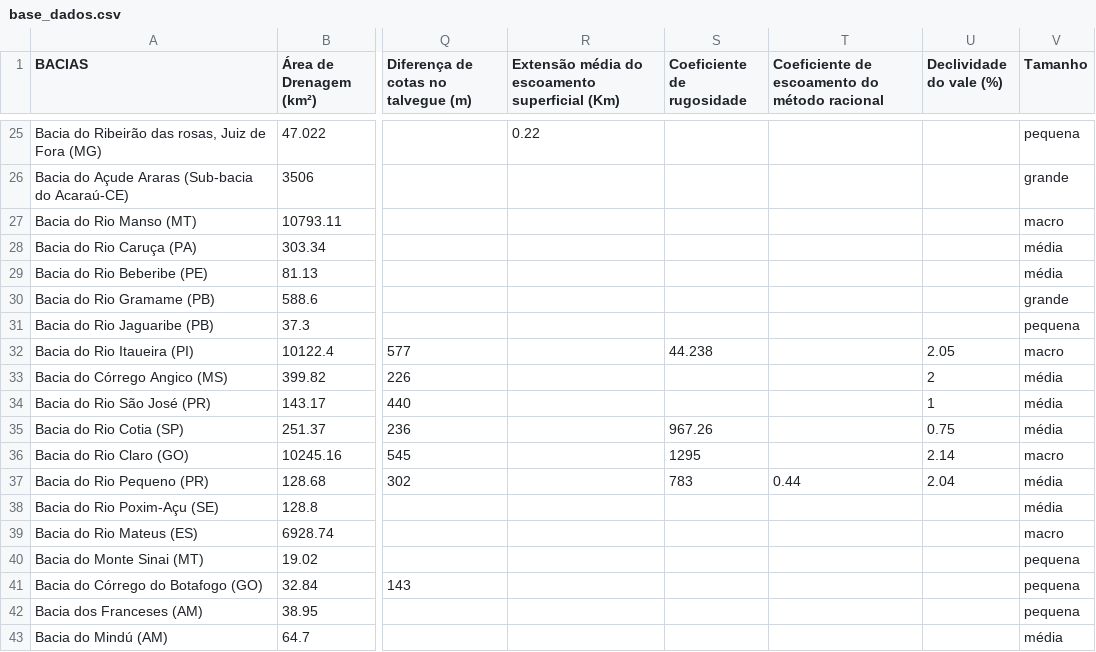
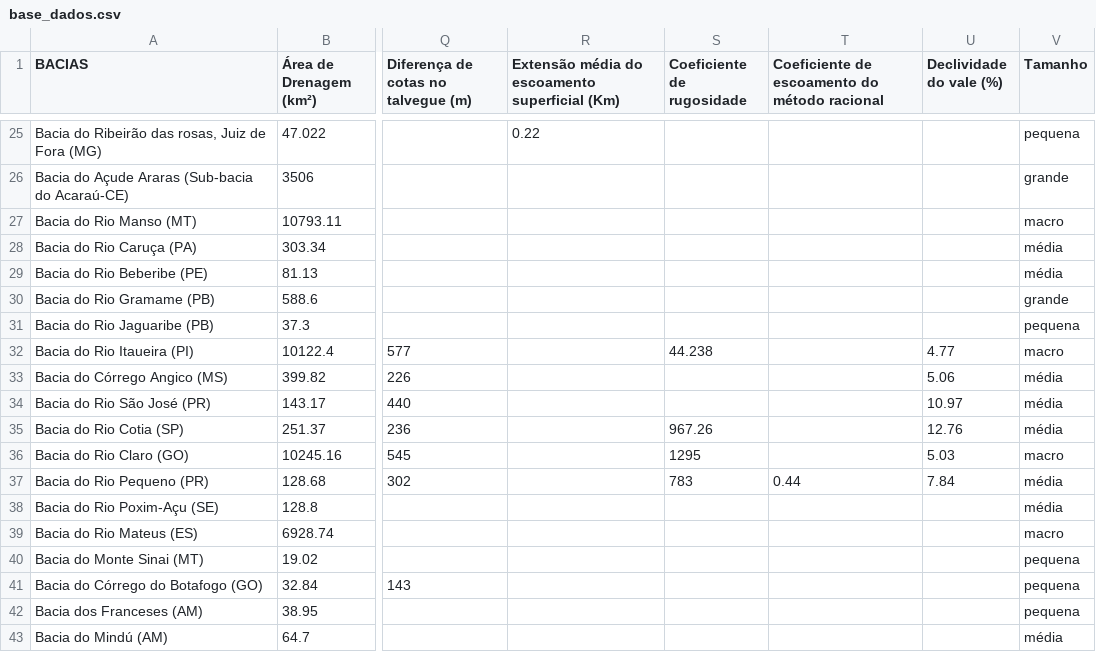
Before and after one commit to duartejr/analise_tc_hidro_posdeha, a CSV file: base_dados.csv, drawn as a sheet; only a part is shown, gaps mark what is left out; the diff names each change by its address in the sheet, - before the commit and + after, or states it on an @@ line.

```diff
--- a/base_dados.csv
+++ b/base_dados.csv
-U32 (Declividade do vale (%)): 2.05
+U32 (Declividade do vale (%)): 4.77
-U33 (Declividade do vale (%)): 2
+U33 (Declividade do vale (%)): 5.06
-U34 (Declividade do vale (%)): 1
+U34 (Declividade do vale (%)): 10.97
-U35 (Declividade do vale (%)): 0.75
+U35 (Declividade do vale (%)): 12.76
-U36 (Declividade do vale (%)): 2.14
+U36 (Declividade do vale (%)): 5.03
-U37 (Declividade do vale (%)): 2.04
+U37 (Declividade do vale (%)): 7.84
```
Also changed, not shown: tempo_concentracao.csv.
